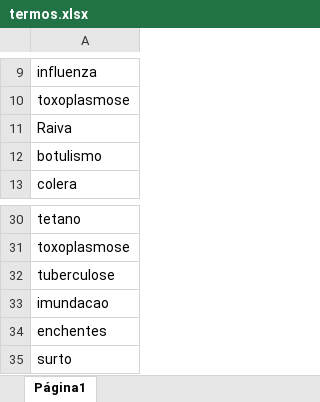
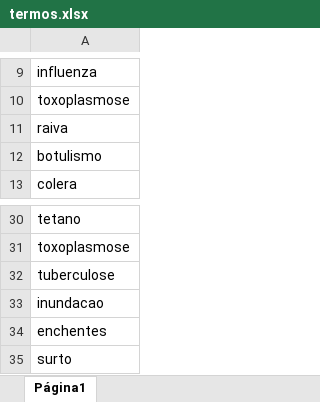
Before and after one commit to icaronr/NewsRanking, an Excel workbook: pyNews/source/termos.xlsx, sheet Página1, drawn as a sheet; only a part is shown, gaps mark what is left out; values as stored, in another font and other column widths than the file's, no borders; the diff names each change by its address in the sheet, - before the commit and + after, or states it on an @@ line.

```diff
--- a/pyNews/source/termos.xlsx (sheet Página1)
+++ b/pyNews/source/termos.xlsx (sheet Página1)
-A11: Raiva
+A11: raiva
-A33: imundacao
+A33: inundacao
```
Also changed, not shown: 13 other files.
